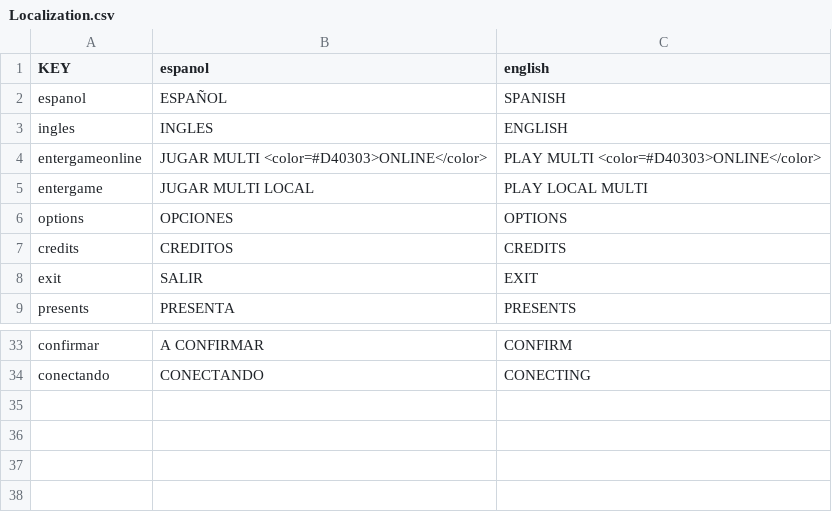
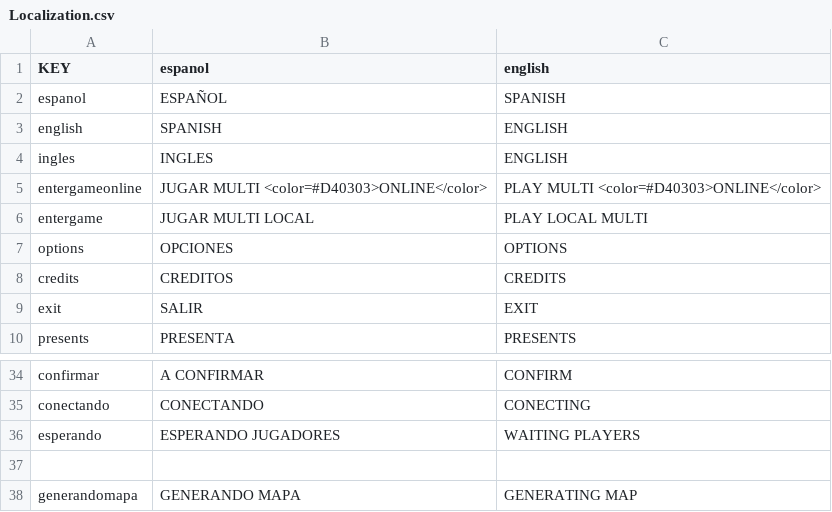
Before and after one commit to sosan/jam_testing, a CSV file: Assets/Resources/Localization.csv, drawn as a sheet; only a part is shown, gaps mark what is left out.

```diff
--- a/Assets/Resources/Localization.csv
+++ b/Assets/Resources/Localization.csv
@@ -2,2 +2,3 @@ KEY,espanol,english
 espanol,ESPAÑOL,SPANISH
+english,SPANISH,ENGLISH
 ingles,INGLES,ENGLISH
@@ -34 +35,4 @@ confirmar,A CONFIRMAR,CONFIRM
 conectando,CONECTANDO,CONECTING
+esperando,ESPERANDO JUGADORES,WAITING PLAYERS
+,,
+generandomapa,GENERANDO MAPA,GENERATING MAP
```
Also changed, not shown: 39 other files.
